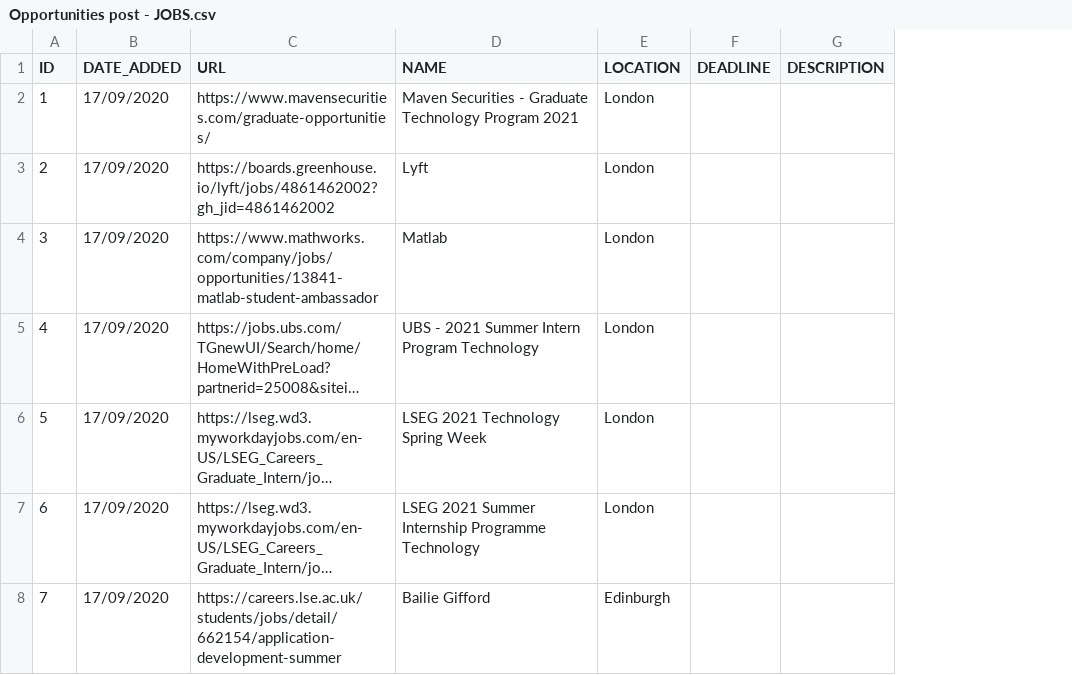
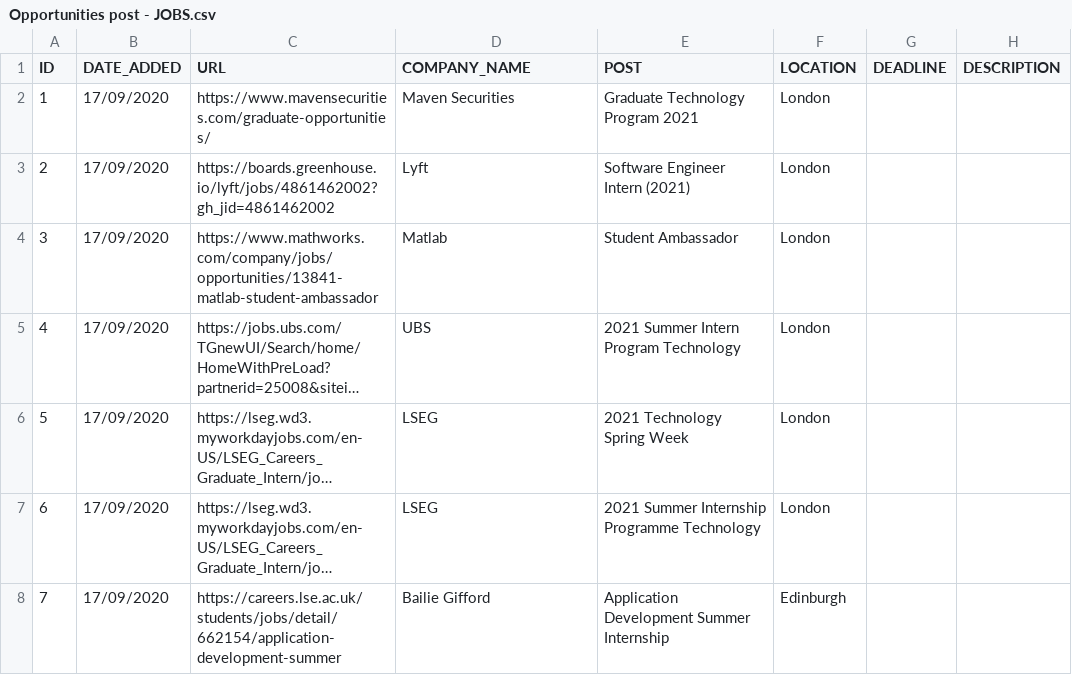
Before and after one commit to dsatlse/opportunities-crud-app, a CSV file: test_data/Opportunities post - JOBS.csv, drawn as a sheet; long unchanged cells end in …; the diff names each change by its address in the sheet, - before the commit and + after, or states it on an @@ line.

```diff
--- a/test_data/Opportunities post - JOBS.csv
+++ b/test_data/Opportunities post - JOBS.csv
+column E (POST), rows 2-8: Graduate Technology Program 2021 | Software Engineer Intern (2021) | Student Ambassador | 2021 Summer Intern Program Technology | 2021 Technology Spring Week | 2021 Summer Internship Programme Technology | Application Development Summer Internship
-D1: NAME
+D1: COMPANY_NAME
-D2 (COMPANY_NAME): Maven Securities - Graduate Technology Program 2021
+D2 (COMPANY_NAME): Maven Securities
-D5 (COMPANY_NAME): UBS - 2021 Summer Intern Program Technology
+D5 (COMPANY_NAME): UBS
-D6 (COMPANY_NAME): LSEG 2021 Technology Spring Week
+D6 (COMPANY_NAME): LSEG
-D7 (COMPANY_NAME): LSEG 2021 Summer Internship Programme Technology
+D7 (COMPANY_NAME): LSEG
```
Also changed, not shown: 1 other file.
